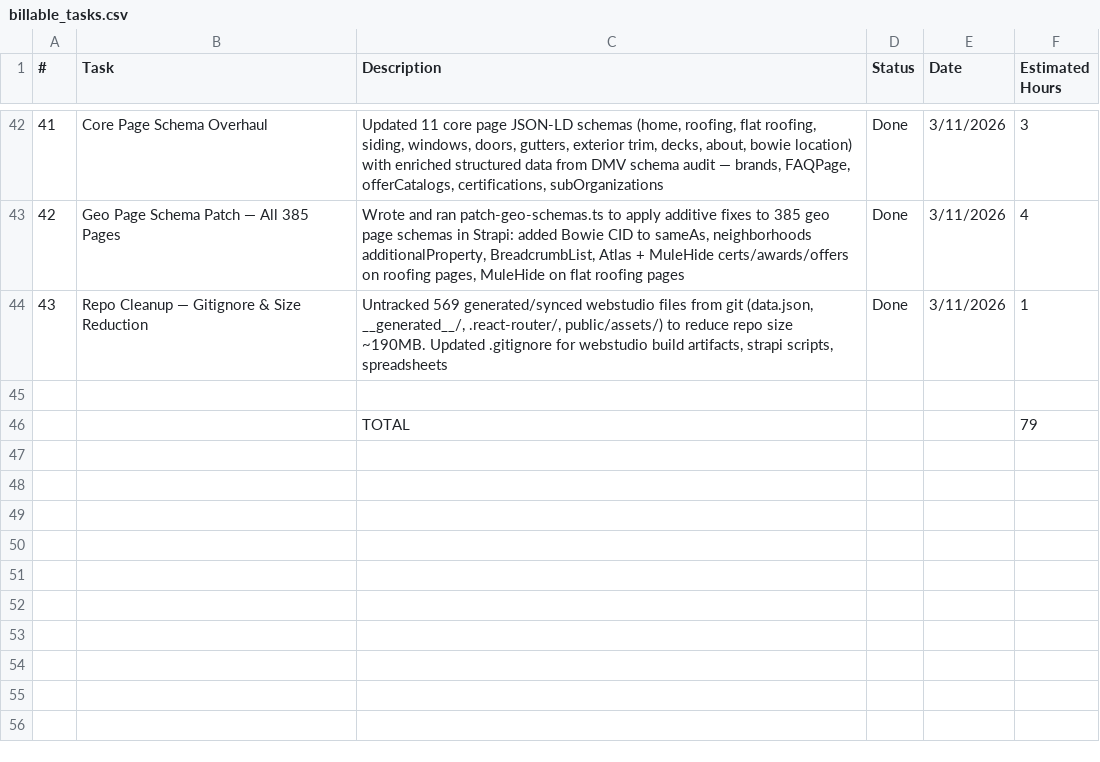
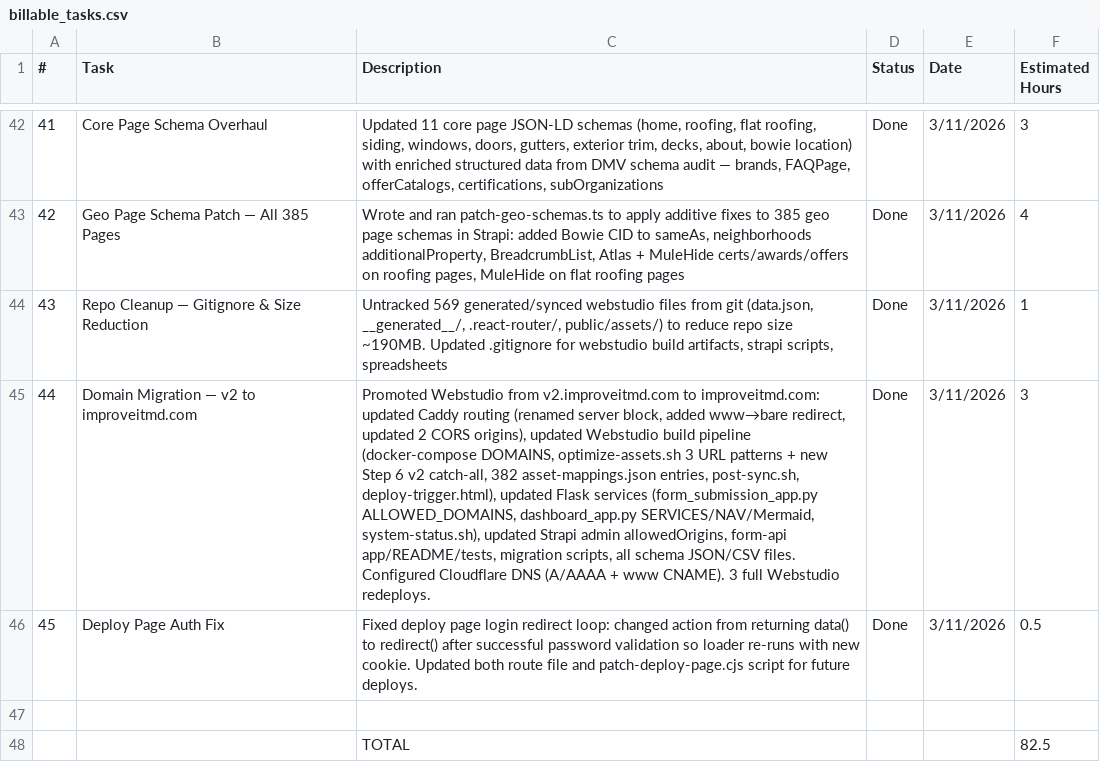
Before and after one commit to osamarehman/capitol, a CSV file: billable_tasks.csv, drawn as a sheet; only a part is shown, gaps mark what is left out; addresses are those after the commit; the diff names each change by its address in the sheet, - before the commit and + after, or states it on an @@ line.

```diff
--- a/billable_tasks.csv
+++ b/billable_tasks.csv
+row 45: 44 | Domain Migration — v2 to improveitmd.com | Promoted Webstudio from v2.improveitmd.com to improveitmd.com: updated Caddy routing (renamed server block, added www→bare redirect, updated 2 CORS origins), updated Webstudio build pipeline (docker-compose DOMAINS, optimize-assets.sh 3 URL patterns + new Step 6 v2 catch-all, 382 asset-mappings.json entries, post-sync.sh, deploy-trigger.html), updated Flask services (form_submission_app.py ALLOWED_DOMAINS, dashboard_app.py SERVICES/NAV/Mermaid, system-status.sh), updated Strapi admin allowedOrigins, form-api app/README/tests, migration scripts, all schema JSON/CSV files. Configured Cloudflare DNS (A/AAAA + www CNAME). 3 full Webstudio redeploys. | Done | 3/11/2026 | 3
+row 46: 45 | Deploy Page Auth Fix | Fixed deploy page login redirect loop: changed action from returning data() to redirect() after successful password validation so loader re-runs with new cookie. Updated both route file and patch-deploy-page.cjs script for future deploys. | Done | 3/11/2026 | 0.5
-F48 (Estimated Hours): 79
+F48 (Estimated Hours): 82.5
```
